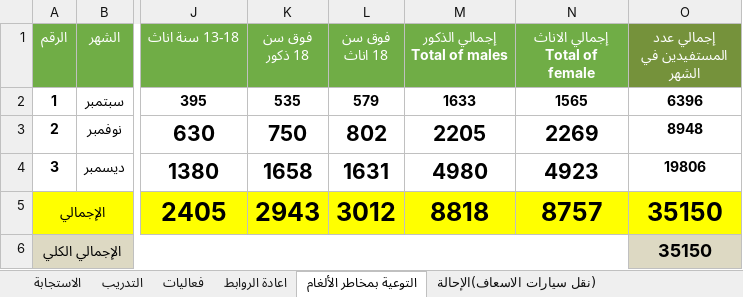
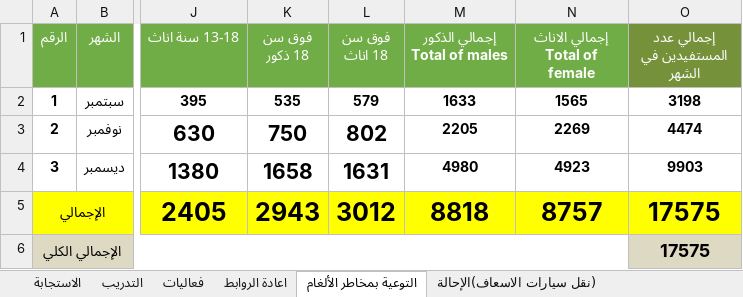
Before and after one commit to AsemKhabsh/Report_YRCS_Marib_Branch, an Excel workbook: المشاريع مصنفة.xlsx, sheet التوعية بمخاطر الألغام, drawn as a sheet; only a part is shown, gaps mark what is left out; values as stored, in another font and other column widths than the file's, no borders; the diff names each change by its address in the sheet, - before the commit and + after, or states it on an @@ line.

```diff
--- a/المشاريع مصنفة.xlsx (sheet التوعية بمخاطر الألغام)
+++ b/المشاريع مصنفة.xlsx (sheet التوعية بمخاطر الألغام)
-O2 (إجمالي عدد المستفيدين في الشهر): 6396
+O2 (إجمالي عدد المستفيدين في الشهر): 3198
@@ M3:N4 text size: smaller @@
-O3 (إجمالي عدد المستفيدين في الشهر): 8948
+O3 (إجمالي عدد المستفيدين في الشهر): 4474
-O4 (إجمالي عدد المستفيدين في الشهر): 19806
+O4 (إجمالي عدد المستفيدين في الشهر): 9903
-O5:O6 (إجمالي عدد المستفيدين في الشهر): 35150
+O5:O6 (إجمالي عدد المستفيدين في الشهر): 17575
```
Also changed, not shown: formulas that keep their value, 2 other files.
